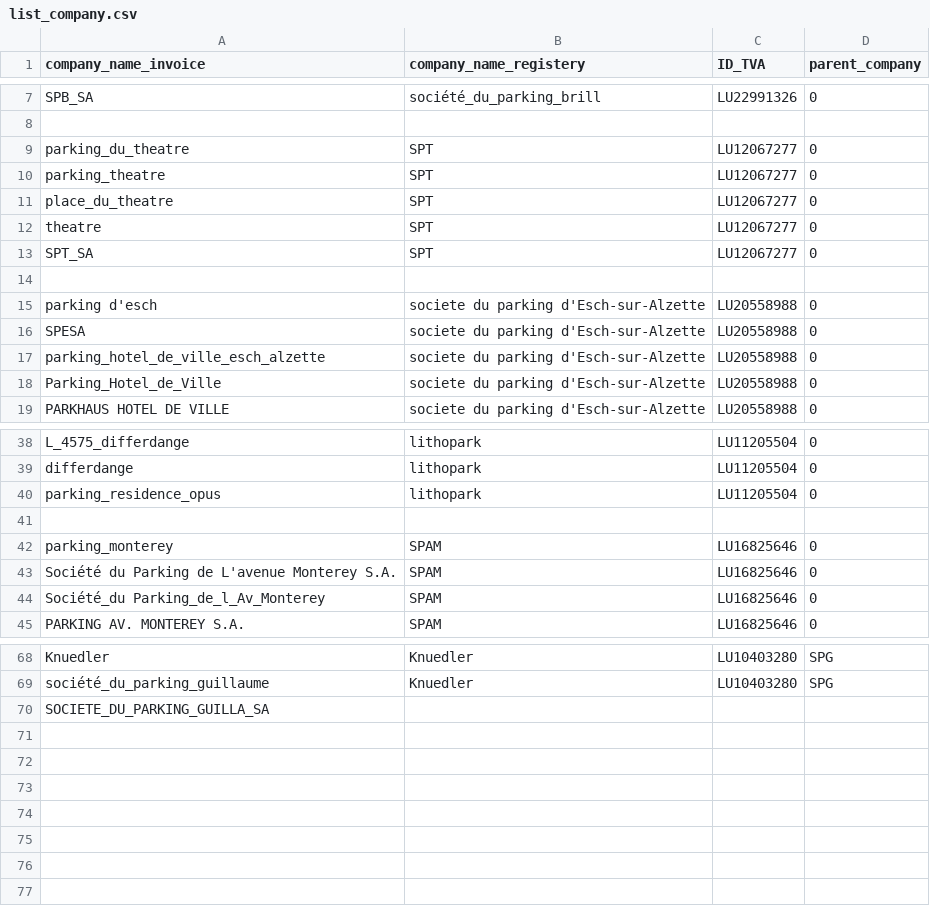
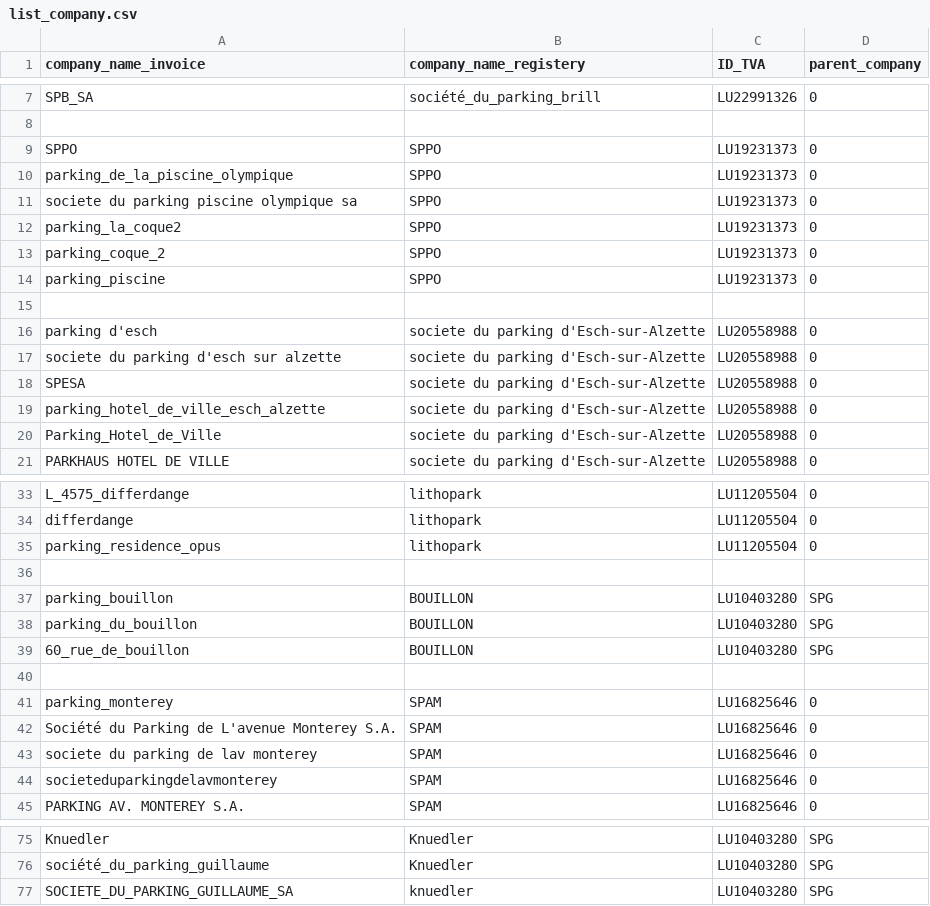
Before and after one commit to hf2503/invoice-ocr-classifier, a CSV file: data/list_company.csv, drawn as a sheet; only a part is shown, gaps mark what is left out; the diff covers the shown part only.

```diff
--- a/data/list_company.csv
+++ b/data/list_company.csv
@@ -8,9 +8,11 @@ SPB_SA,société_du_parking_brill,LU22991326,0
 
-parking_du_theatre,SPT,LU12067277,0
-parking_theatre,SPT,LU12067277,0
-place_du_theatre,SPT,LU12067277,0
-theatre,SPT,LU12067277,0
-SPT_SA,SPT,LU12067277,0
+SPPO,SPPO,LU19231373,0
+parking_de_la_piscine_olympique,SPPO,LU19231373,0
+societe du parking piscine olympique sa,SPPO,LU19231373,0
+parking_la_coque2,SPPO,LU19231373,0
+parking_coque_2,SPPO,LU19231373,0
+parking_piscine,SPPO,LU19231373,0
 
 parking d'esch,societe du parking d'Esch-sur-Alzette,LU20558988,0
+societe du parking d'esch sur alzette,societe du parking d'Esch-sur-Alzette,LU20558988,0
 SPESA,societe du parking d'Esch-sur-Alzette,LU20558988,0
@@ -41,5 +36,10 @@ parking_residence_opus,lithopark,LU11205504,0
 
+parking_bouillon,BOUILLON,LU10403280,SPG
+parking_du_bouillon,BOUILLON,LU10403280,SPG
+60_rue_de_bouillon,BOUILLON,LU10403280,SPG
+
 parking_monterey,SPAM,LU16825646,0
 Société du Parking de L'avenue Monterey S.A.,SPAM,LU16825646,0
-Société_du Parking_de_l_Av_Monterey,SPAM,LU16825646,0
+societe du parking de lav monterey,SPAM,LU16825646,0
+societeduparkingdelavmonterey,SPAM,LU16825646,0
 PARKING AV. MONTEREY S.A.,SPAM,LU16825646,0
@@ -69,2 +76,2 @@ Knuedler,Knuedler,LU10403280,SPG
 société_du_parking_guillaume,Knuedler,LU10403280,SPG
-SOCIETE_DU_PARKING_GUILLA_SA
+SOCIETE_DU_PARKING_GUILLAUME_SA,knuedler,LU10403280,SPG
```
Also changed, not shown: 7 added rows and 2 removed rows elsewhere in this file, data/supplier_copy.csv.
